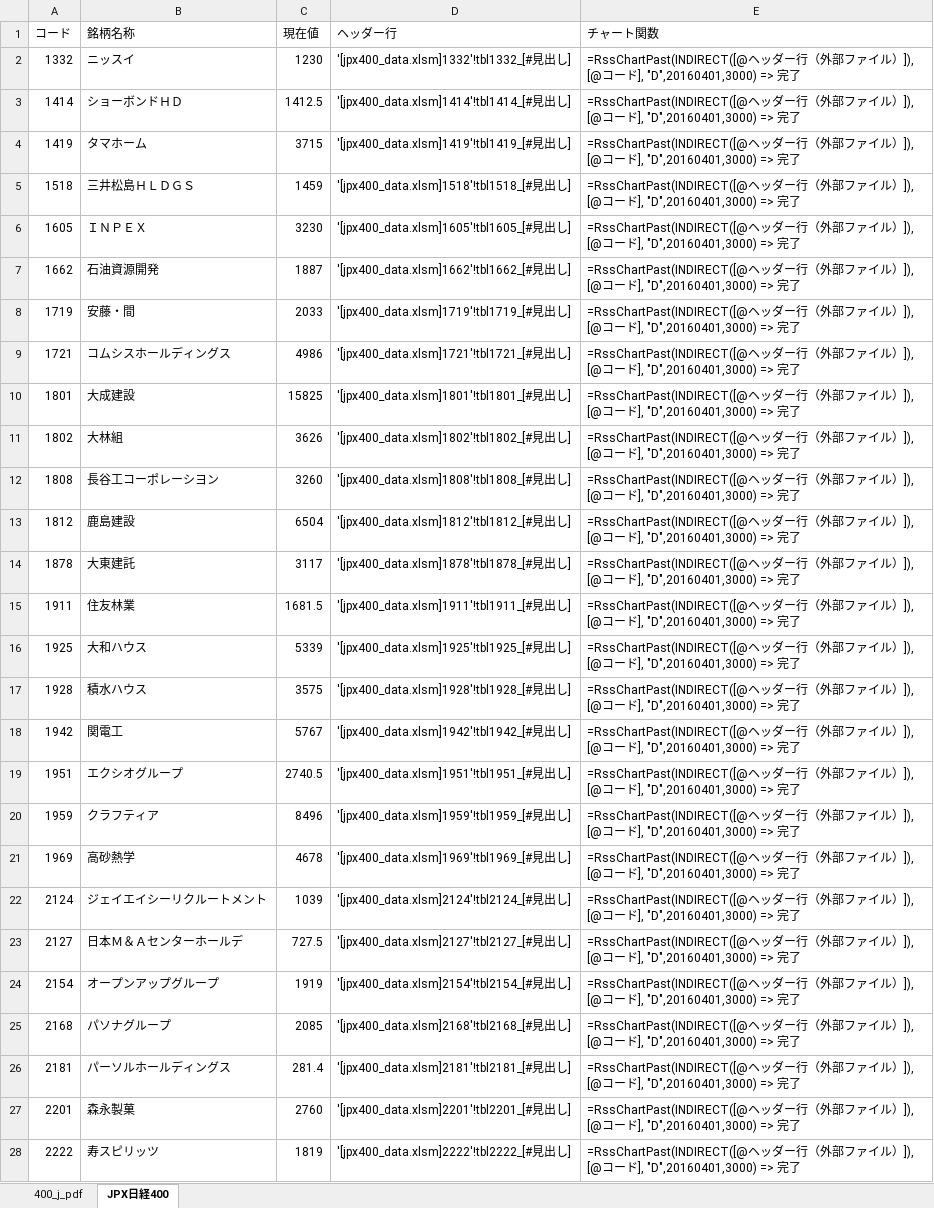
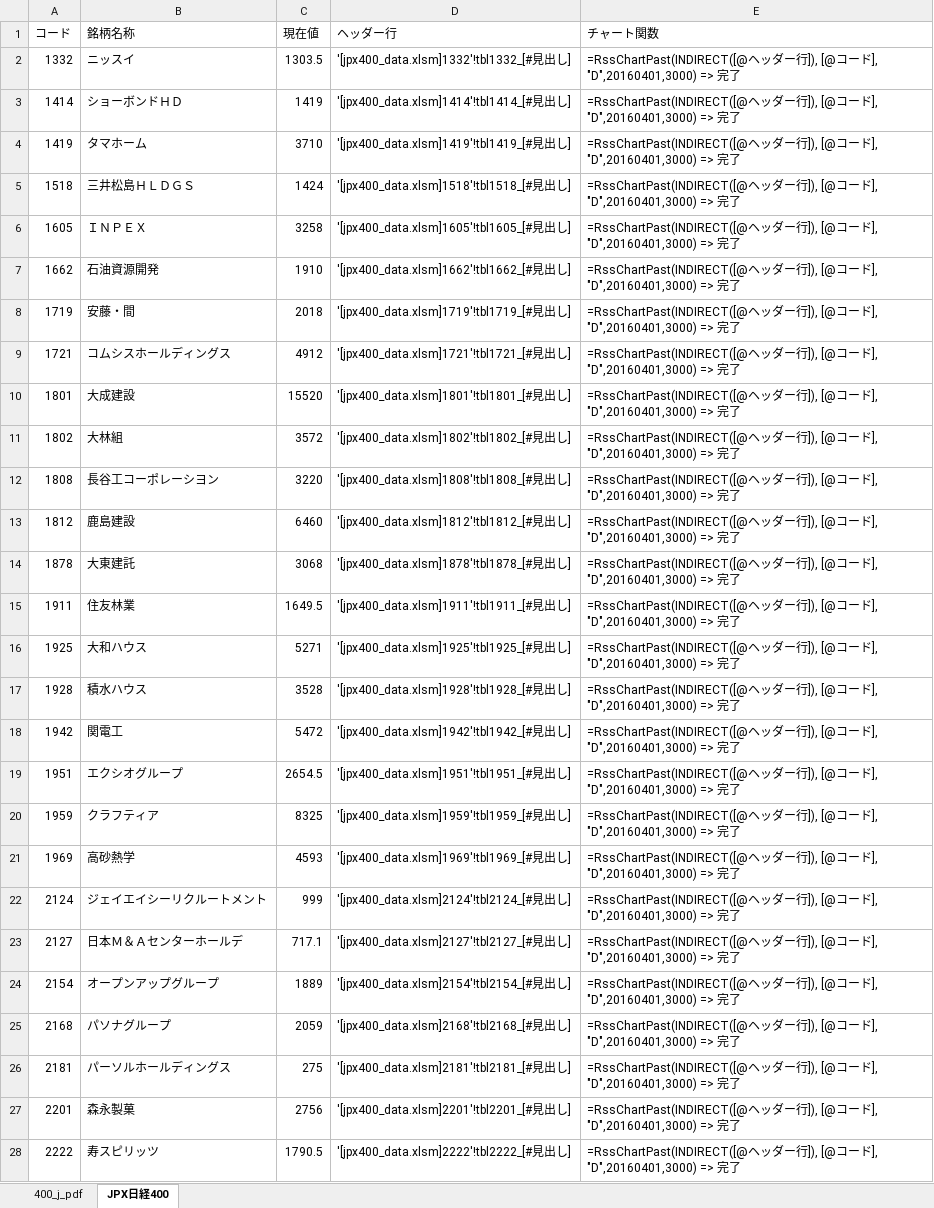
Before and after one commit to kou72/ai_stok_trader, an Excel workbook: data/jpx400_market_speed_2.xlsx, sheet JPX日経400, drawn as a sheet; only a part is shown; values as stored, in another font and other column widths than the file's, no borders; table styles not drawn; the diff covers the shown part only; the diff names each change by its address in the sheet, - before the commit and + after, or states it on an @@ line.

```diff
--- a/data/jpx400_market_speed_2.xlsx (sheet JPX日経400)
+++ b/data/jpx400_market_speed_2.xlsx (sheet JPX日経400)
-C2 (現在値): 1230
+C2 (現在値): 1303.5
-E2:E28 (チャート関数): …ー行（外部ファイル）]), [@…
+E2:E28 (チャート関数): …ー行]), [@…
-C3 (現在値): 1412.5
+C3 (現在値): 1419
-C4 (現在値): 3715
+C4 (現在値): 3710
-C5 (現在値): 1459
+C5 (現在値): 1424
-C6 (現在値): 3230
+C6 (現在値): 3258
-C7 (現在値): 1887
+C7 (現在値): 1910
-C8 (現在値): 2033
+C8 (現在値): 2018
-C9 (現在値): 4986
+C9 (現在値): 4912
-C10 (現在値): 15825
+C10 (現在値): 15520
-C11 (現在値): 3626
+C11 (現在値): 3572
-C12 (現在値): 3260
+C12 (現在値): 3220
-C13 (現在値): 6504
+C13 (現在値): 6460
-C14 (現在値): 3117
+C14 (現在値): 3068
-C15 (現在値): 1681.5
+C15 (現在値): 1649.5
-C16 (現在値): 5339
+C16 (現在値): 5271
-C17 (現在値): 3575
+C17 (現在値): 3528
-C18 (現在値): 5767
+C18 (現在値): 5472
-C19 (現在値): 2740.5
+C19 (現在値): 2654.5
-C20 (現在値): 8496
+C20 (現在値): 8325
-C21 (現在値): 4678
+C21 (現在値): 4593
-C22 (現在値): 1039
+C22 (現在値): 999
-C23 (現在値): 727.5
+C23 (現在値): 717.1
-C24 (現在値): 1919
+C24 (現在値): 1889
-C25 (現在値): 2085
+C25 (現在値): 2059
-C26 (現在値): 281.4
+C26 (現在値): 275
-C27 (現在値): 2760
+C27 (現在値): 2756
-C28 (現在値): 1819
+C28 (現在値): 1790.5
```
Also changed, not shown: 740 edited cells elsewhere in this sheet, 4 other files.
